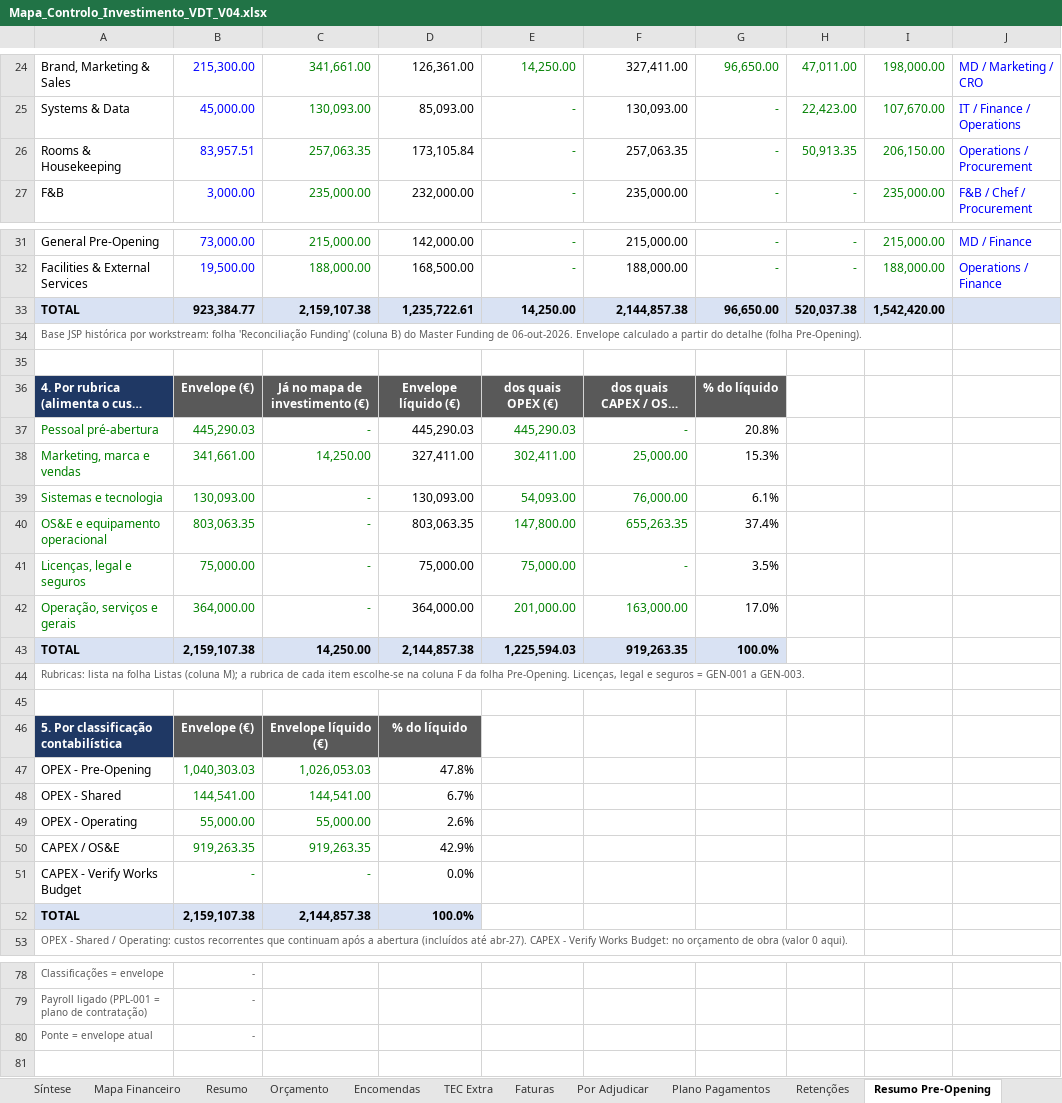
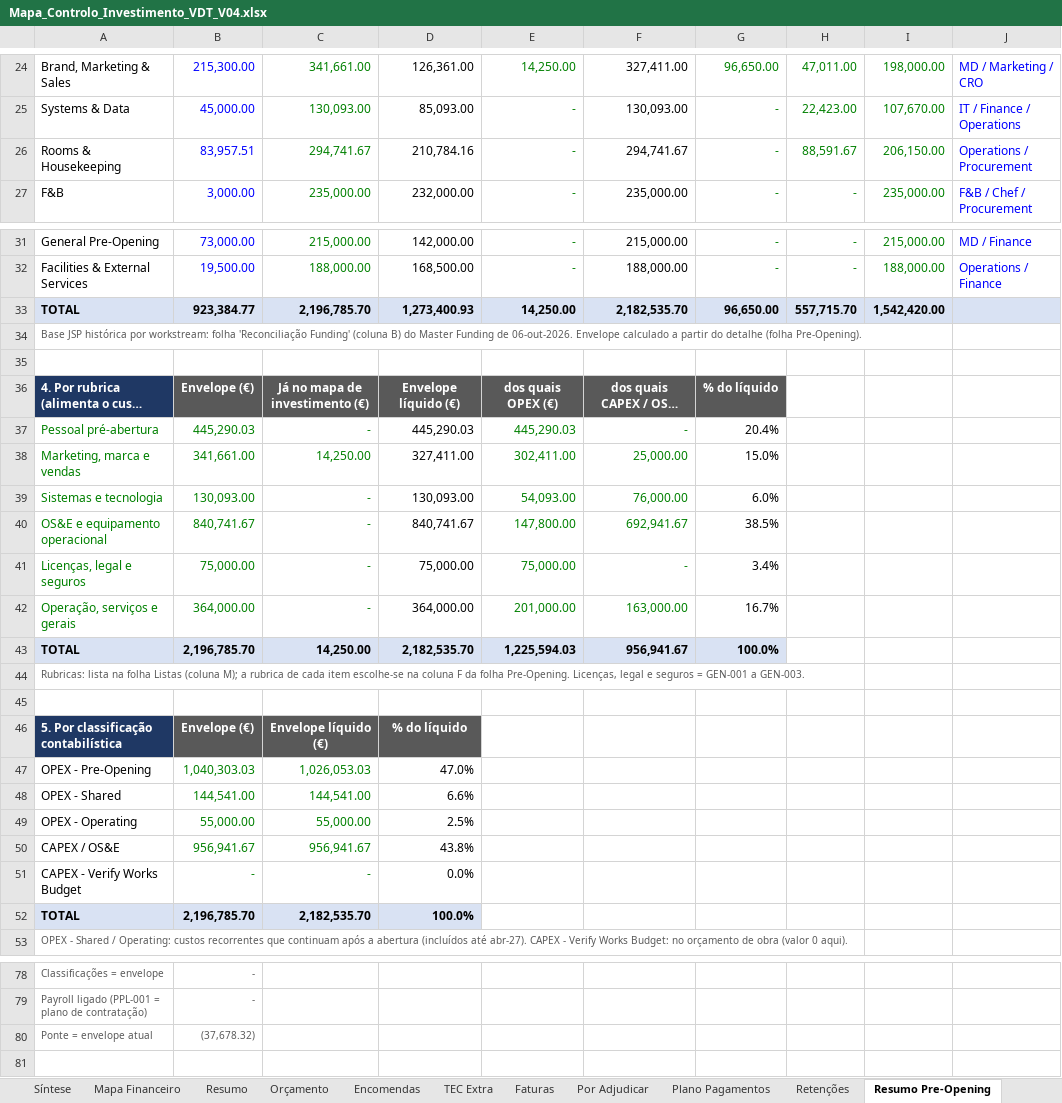
Before and after one commit to Budahtree/Trabalho, an Excel workbook: Mapa_Controlo_Investimento_VDT_V04.xlsx, sheet Resumo Pre-Opening, drawn as a sheet; only a part is shown, gaps mark what is left out; long unchanged cells end in …; values as stored, in another font and other column widths than the file's, no borders; the diff covers the shown part only; the diff names each change by its address in the sheet, - before the commit and + after, or states it on an @@ line.

```diff
--- a/Mapa_Controlo_Investimento_VDT_V04.xlsx (sheet Resumo Pre-Opening)
+++ b/Mapa_Controlo_Investimento_VDT_V04.xlsx (sheet Resumo Pre-Opening)
-C26: 257,063.35
+C26: 294,741.67
-D26: 173,105.84
+D26: 210,784.16
-F26: 257,063.35
+F26: 294,741.67
-H26: 50,913.35
+H26: 88,591.67
-C33: 2,159,107.38
+C33: 2,196,785.70
-D33: 1,235,722.61
+D33: 1,273,400.93
-F33: 2,144,857.38
+F33: 2,182,535.70
-H33: 520,037.38
+H33: 557,715.70
-G37: 20.8%
+G37: 20.4%
-G38: 15.3%
+G38: 15.0%
-G39: 6.1%
+G39: 6.0%
-B40: 803,063.35
+B40: 840,741.67
-D40: 803,063.35
+D40: 840,741.67
-F40: 655,263.35
+F40: 692,941.67
-G40: 37.4%
+G40: 38.5%
-G41: 3.5%
+G41: 3.4%
-G42: 17.0%
+G42: 16.7%
-B43: 2,159,107.38
+B43: 2,196,785.70
-D43: 2,144,857.38
+D43: 2,182,535.70
-F43: 919,263.35
+F43: 956,941.67
-D47: 47.8%
+D47: 47.0%
-D48: 6.7%
+D48: 6.6%
-D49: 2.6%
+D49: 2.5%
-B50: 919,263.35
+B50: 956,941.67
-C50: 919,263.35
+C50: 956,941.67
-D50: 42.9%
+D50: 43.8%
-B52: 2,159,107.38
+B52: 2,196,785.70
-C52: 2,144,857.38
+C52: 2,182,535.70
-B80: -
+B80: (37,678.32)
```
Also changed, not shown: 12 edited cells elsewhere in this sheet, sheet Pre-Opening, sheet Faturas, sheet Plano Pagamentos, sheet Síntese, sheet Resumo, sheet Encomendas, hidden cells, charts or pictures, 1 other file.
